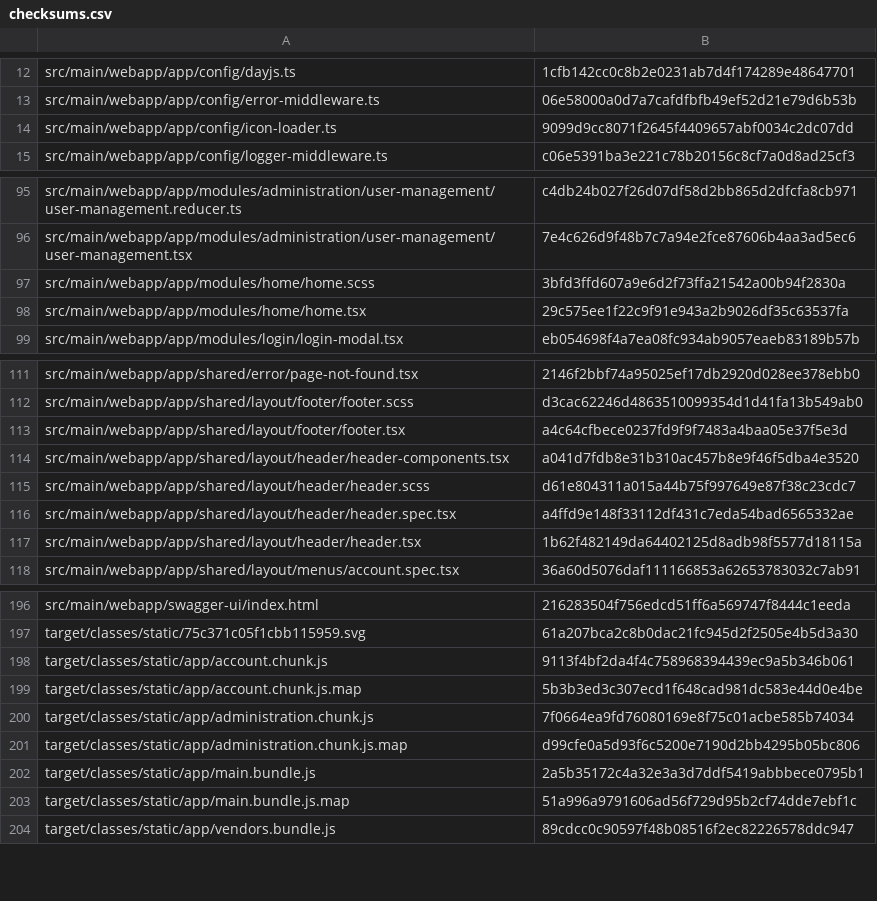
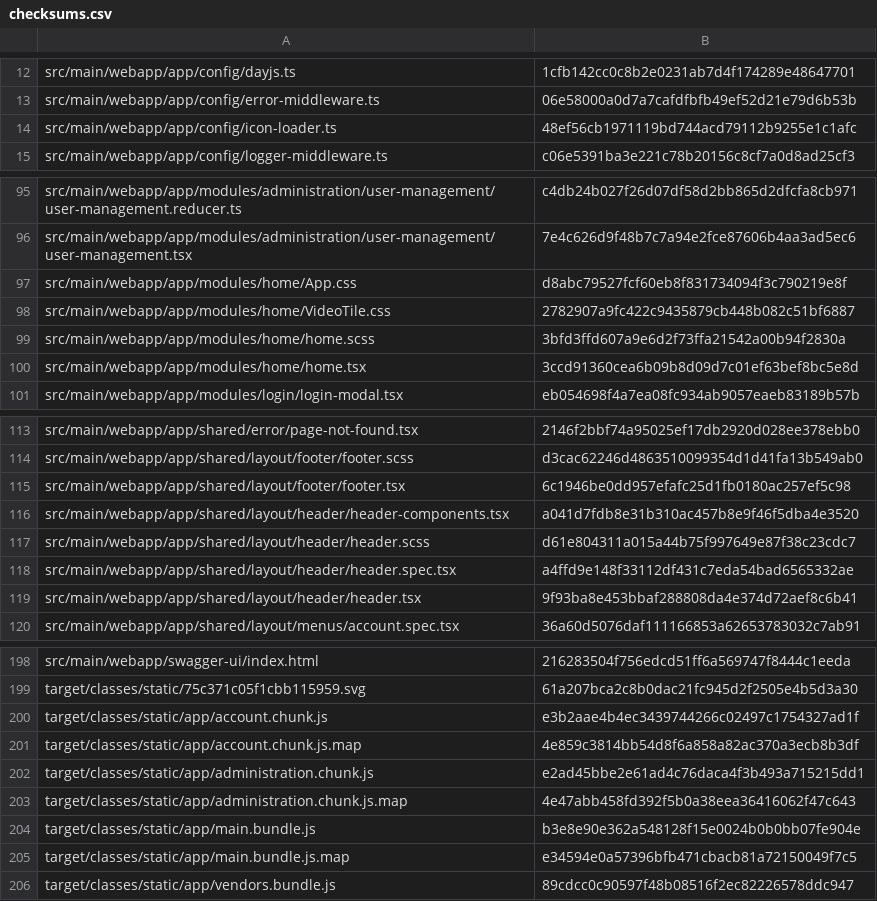
Before and after one commit to CAMP-team/FullStack-Campr, a CSV file: target/checksums.csv, drawn as a sheet; only a part is shown, gaps mark what is left out; the diff covers the shown part only.

```diff
--- a/target/checksums.csv
+++ b/target/checksums.csv
@@ -13,3 +13,3 @@ src/main/webapp/app/config/dayjs.ts,1cfb142cc0c8b2e0231ab7d4f174289e48647701
 src/main/webapp/app/config/error-middleware.ts,06e58000a0d7a7cafdfbfb49ef52d21e79d6b53b
-src/main/webapp/app/config/icon-loader.ts,9099d9cc8071f2645f4409657abf0034c2dc07dd
+src/main/webapp/app/config/icon-loader.ts,48ef56cb1971119bd744acd79112b9255e1c1afc
 src/main/webapp/app/config/logger-middleware.ts,c06e5391ba3e221c78b20156c8cf7a0d8ad25cf3
@@ -96,4 +96,6 @@ src/main/webapp/app/modules/administration/user-management/user-management.reduc
 src/main/webapp/app/modules/administration/user-management/user-management.tsx,7e4c626d9f48b7c7a94e2fce87606b4aa3ad5ec6
+src/main/webapp/app/modules/home/App.css,d8abc79527fcf60eb8f831734094f3c790219e8f
+src/main/webapp/app/modules/home/VideoTile.css,2782907a9fc422c9435879cb448b082c51bf6887
 src/main/webapp/app/modules/home/home.scss,3bfd3ffd607a9e6d2f73ffa21542a00b94f2830a
-src/main/webapp/app/modules/home/home.tsx,29c575ee1f22c9f91e943a2b9026df35c63537fa
+src/main/webapp/app/modules/home/home.tsx,3ccd91360cea6b09b8d09d7c01ef63bef8bc5e8d
 src/main/webapp/app/modules/login/login-modal.tsx,eb054698f4a7ea08fc934ab9057eaeb83189b57b
@@ -112,3 +114,3 @@ src/main/webapp/app/shared/error/page-not-found.tsx,2146f2bbf74a95025ef17db2920d
 src/main/webapp/app/shared/layout/footer/footer.scss,d3cac62246d4863510099354d1d41fa13b549ab0
-src/main/webapp/app/shared/layout/footer/footer.tsx,a4c64cfbece0237fd9f9f7483a4baa05e37f5e3d
+src/main/webapp/app/shared/layout/footer/footer.tsx,6c1946be0dd957efafc25d1fb0180ac257ef5c98
 src/main/webapp/app/shared/layout/header/header-components.tsx,a041d7fdb8e31b310ac457b8e9f46f5dba4e3520
@@ -116,3 +118,3 @@ src/main/webapp/app/shared/layout/header/header.scss,d61e804311a015a44b75f997649
 src/main/webapp/app/shared/layout/header/header.spec.tsx,a4ffd9e148f33112df431c7eda54bad6565332ae
-src/main/webapp/app/shared/layout/header/header.tsx,1b62f482149da64402125d8adb98f5577d18115a
+src/main/webapp/app/shared/layout/header/header.tsx,9f93ba8e453bbaf288808da4e374d72aef8c6b41
 src/main/webapp/app/shared/layout/menus/account.spec.tsx,36a60d5076daf111166853a62653783032c7ab91
@@ -197,8 +199,8 @@ src/main/webapp/swagger-ui/index.html,216283504f756edcd51ff6a569747f8444c1eeda
 target/classes/static/75c371c05f1cbb115959.svg,61a207bca2c8b0dac21fc945d2f2505e4b5d3a30
-target/classes/static/app/account.chunk.js,9113f4bf2da4f4c758968394439ec9a5b346b061
-target/classes/static/app/account.chunk.js.map,5b3b3ed3c307ecd1f648cad981dc583e44d0e4be
-target/classes/static/app/administration.chunk.js,7f0664ea9fd76080169e8f75c01acbe585b74034
-target/classes/static/app/administration.chunk.js.map,d99cfe0a5d93f6c5200e7190d2bb4295b05bc806
-target/classes/static/app/main.bundle.js,2a5b35172c4a32e3a3d7ddf5419abbbece0795b1
-target/classes/static/app/main.bundle.js.map,51a996a9791606ad56f729d95b2cf74dde7ebf1c
+target/classes/static/app/account.chunk.js,e3b2aae4b4ec3439744266c02497c1754327ad1f
+target/classes/static/app/account.chunk.js.map,4e859c3814bb54d8f6a858a82ac370a3ecb8b3df
+target/classes/static/app/administration.chunk.js,e2ad45bbe2e61ad4c76daca4f3b493a715215dd1
+target/classes/static/app/administration.chunk.js.map,4e47abb458fd392f5b0a38eea36416062f47c643
+target/classes/static/app/main.bundle.js,b3e8e90e362a548128f15e0024b0b0bb07fe904e
+target/classes/static/app/main.bundle.js.map,e34594e0a57396bfb471cbacb81a72150049f7c5
 target/classes/static/app/vendors.bundle.js,89cdcc0c90597f48b08516f2ec82226578ddc947
```
Also changed, not shown: 3 edited cells elsewhere in this file, 18 other files.
